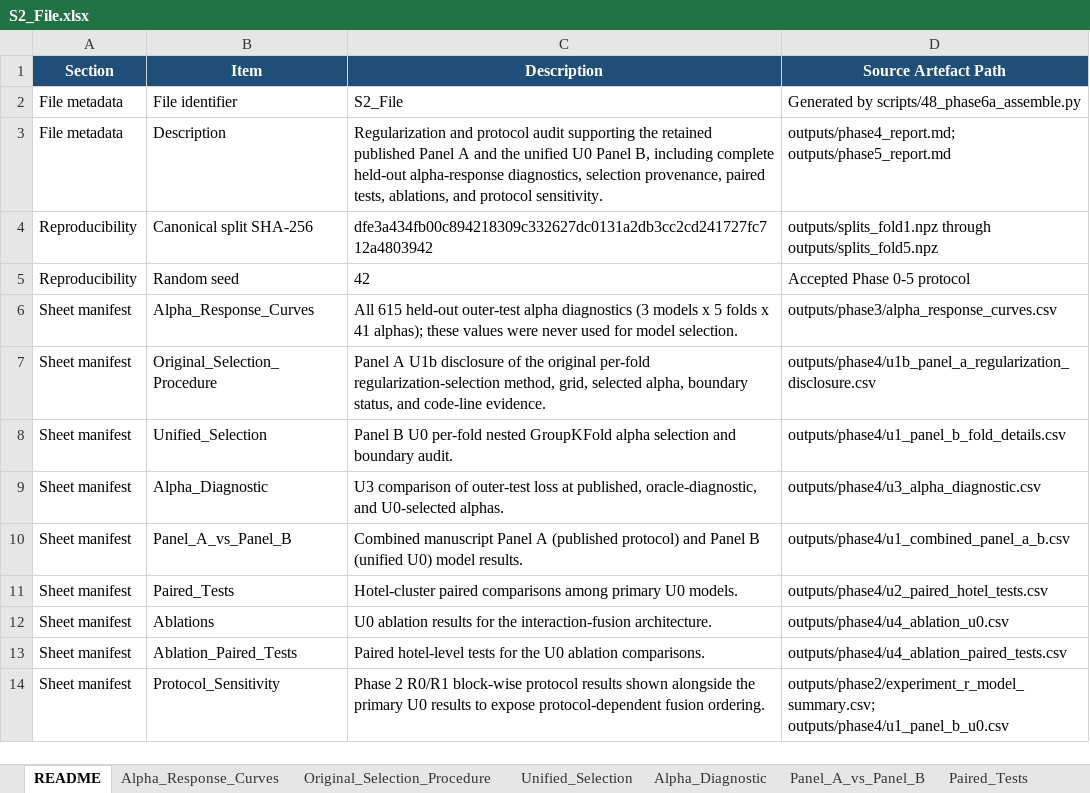
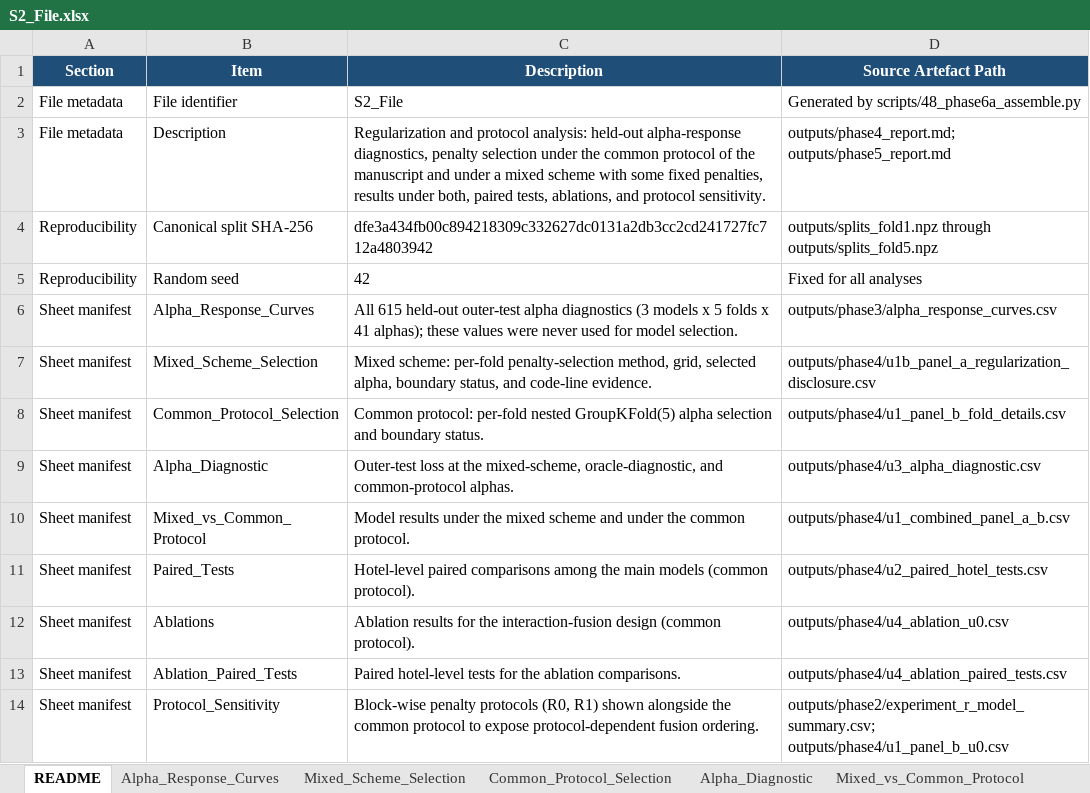
Before and after one commit to zhuqinfeng1999/interaction-fusion-hotel-rating, an Excel workbook: supporting_information/S2_File.xlsx, sheet README, drawn as a sheet; values as stored, in another font and other column widths than the file's, no borders; the diff names each change by its address in the sheet, - before the commit and + after, or states it on an @@ line.

```diff
--- a/supporting_information/S2_File.xlsx (sheet README)
+++ b/supporting_information/S2_File.xlsx (sheet README)
-sheet tab: Original_Selection_Procedure
+sheet tab: Mixed_Scheme_Selection
-sheet tab: Unified_Selection
+sheet tab: Common_Protocol_Selection
-sheet tab: Panel_A_vs_Panel_B
+sheet tab: Mixed_vs_Common_Protocol
-C3 (Description): …and protocol audit supporting the retained published Panel A and the unified U0 Panel B, including complete held-out alpha-response diagnostics, selection provenance, paired tests,…
+C3 (Description): …and protocol analysis: held-out alpha-response diagnostics, penalty selection under the common protocol of the manuscript and under a mixed scheme with some fixed penalties, results under both, paired tests,…
-D5 (Source Artefact Path): Accepted Phase 0-5 protocol
+D5 (Source Artefact Path): Fixed for all analyses
-B7 (Item): Original_Selection_Procedure
+B7 (Item): Mixed_Scheme_Selection
-C7 (Description): Panel A U1b disclosure of the original per-fold regularization-selection method, grid,…
+C7 (Description): Mixed scheme: per-fold penalty-selection method, grid,…
-B8 (Item): Unified_Selection
+B8 (Item): Common_Protocol_Selection
-C8 (Description): Panel B U0 per-fold nested GroupKFold alpha selection and boundary audit.
+C8 (Description): Common protocol: per-fold nested GroupKFold(5) alpha selection and boundary status.
-C9 (Description): U3 comparison of outer-test loss at published, oracle-diagnostic, and U0-selected alphas.
+C9 (Description): Outer-test loss at the mixed-scheme, oracle-diagnostic, and common-protocol alphas.
-B10 (Item): Panel_A_vs_Panel_B
+B10 (Item): Mixed_vs_Common_Protocol
-C10 (Description): Combined manuscript Panel A (published protocol) and Panel B (unified U0) model results.
+C10 (Description): Model results under the mixed scheme and under the common protocol.
-C11 (Description): Hotel-cluster paired comparisons among primary U0 models.
+C11 (Description): Hotel-level paired comparisons among the main models (common protocol).
-C12 (Description): U0 ablation results for the interaction-fusion architecture.
+C12 (Description): Ablation results for the interaction-fusion design (common protocol).
-C13 (Description): …for the U0 ablation comparisons.
+C13 (Description): …for the ablation comparisons.
-C14 (Description): Phase 2 R0/R1 block-wise protocol results shown alongside the primary U0 results to expose…
+C14 (Description): Block-wise penalty protocols (R0, R1) shown alongside the common protocol to expose…
```
Also changed, not shown: sheet Mixed_vs_Common_Protocol, sheet Alpha_Diagnostic, sheet Protocol_Sensitivity, supporting_information/S1_File.xlsx, supporting_information/S5_File.xlsx, 2 other files.
